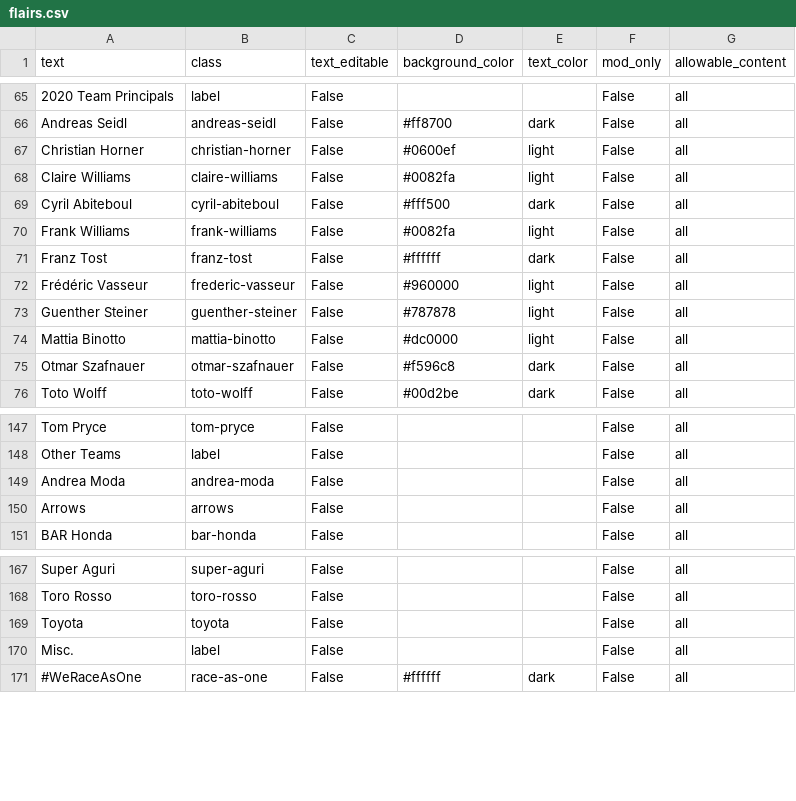
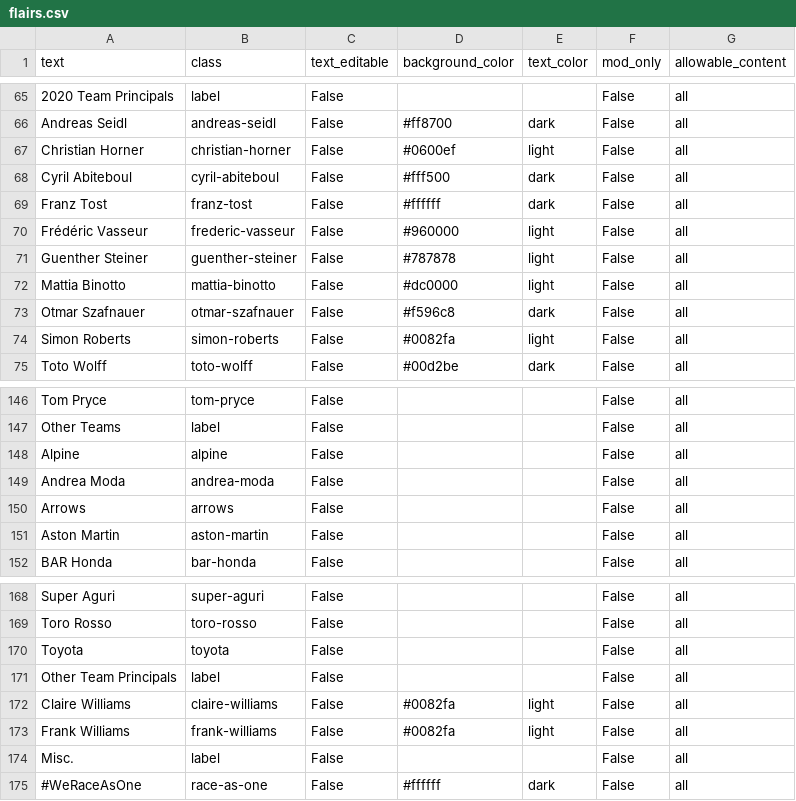
Before and after one commit to RedditFormula1/styling, a CSV file: flairs.csv, drawn as a sheet; only a part is shown, gaps mark what is left out.

Commit message:
Added some new flairs

```diff
--- a/flairs.csv
+++ b/flairs.csv
@@ -67,5 +67,3 @@ Andreas Seidl,andreas-seidl,False,#ff8700,dark,False,all
 Christian Horner,christian-horner,False,#0600ef,light,False,all
-Claire Williams,claire-williams,False,#0082fa,light,False,all
 Cyril Abiteboul,cyril-abiteboul,False,#fff500,dark,False,all
-Frank Williams,frank-williams,False,#0082fa,light,False,all
 Franz Tost,franz-tost,False,#ffffff,dark,False,all
@@ -75,2 +73,3 @@ Mattia Binotto,mattia-binotto,False,#dc0000,light,False,all
 Otmar Szafnauer,otmar-szafnauer,False,#f596c8,dark,False,all
+Simon Roberts,simon-roberts,False,#0082fa,light,False,all
 Toto Wolff,toto-wolff,False,#00d2be,dark,False,all
@@ -148,4 +147,6 @@ Tom Pryce,tom-pryce,False,,,False,all
 Other Teams,label,False,,,False,all
+Alpine,alpine,False,,,False,all
 Andrea Moda,andrea-moda,False,,,False,all
 Arrows,arrows,False,,,False,all
+Aston Martin,aston-martin,False,,,False,all
 BAR Honda,bar-honda,False,,,False,all
@@ -169,2 +170,5 @@ Toro Rosso,toro-rosso,False,,,False,all
 Toyota,toyota,False,,,False,all
+Other Team Principals,label,False,,,False,all
+Claire Williams,claire-williams,False,#0082fa,light,False,all
+Frank Williams,frank-williams,False,#0082fa,light,False,all
 Misc.,label,False,,,False,all
```
Also changed, not shown: 5 other files.
